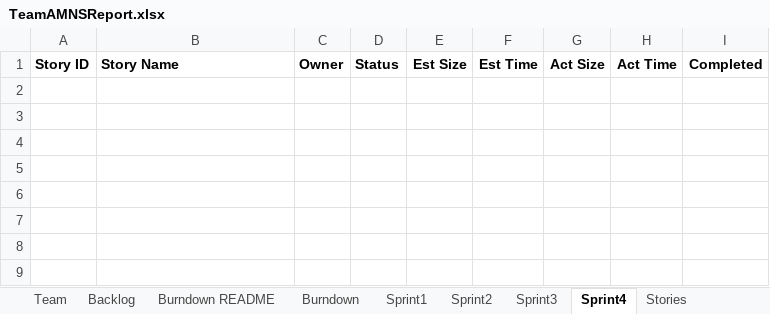
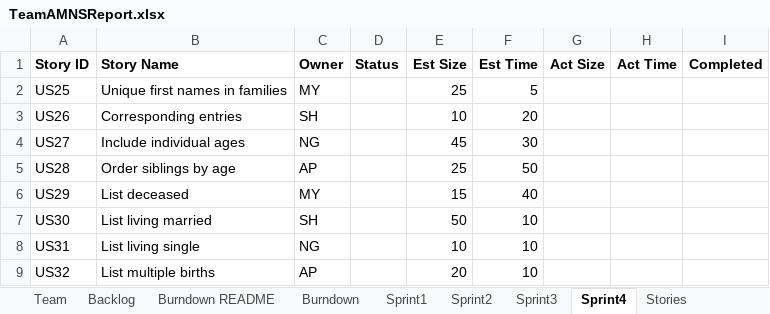
Before and after one commit to aPantera0/CS-555-Project, an Excel workbook: TeamAMNSReport.xlsx, sheet Sprint4, drawn as a sheet; values as stored, in another font and other column widths than the file's, no borders; the diff names each change by its address in the sheet, - before the commit and + after, or states it on an @@ line.

Commit message:
Sprint 3 finished, sprint 4 started

```diff
--- a/TeamAMNSReport.xlsx (sheet Sprint4)
+++ b/TeamAMNSReport.xlsx (sheet Sprint4)
+row 2: US25 | Unique first names in families | MY |  | 25 | 5
+row 3: US26 | Corresponding entries | SH |  | 10 | 20
+row 4: US27 | Include individual ages | NG |  | 45 | 30
+row 5: US28 | Order siblings by age | AP |  | 25 | 50
+row 6: US29 | List deceased | MY |  | 15 | 40
+row 7: US30 | List living married | SH |  | 50 | 10
+row 8: US31 | List living single | NG |  | 10 | 10
+row 9: US32 | List multiple births | AP |  | 20 | 10
```
Also changed, not shown: sheet Backlog, sheet Sprint3, sheet Burndown, formulas that keep their value, charts or pictures, 1 other file.
